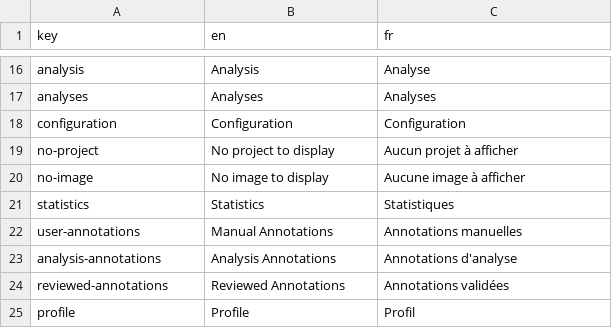
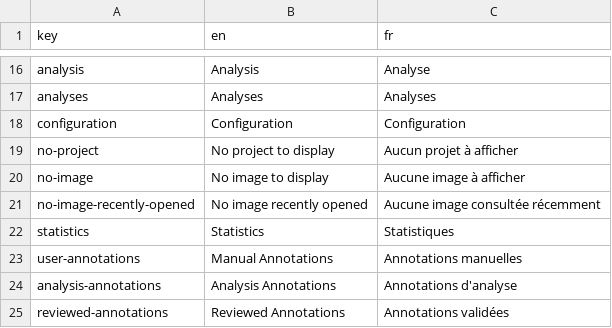
Before and after one commit to cytomine/Cytomine-Web-UI, a CSV file: src/locales/translations.csv, drawn as a sheet; only a part is shown, gaps mark what is left out; the shorter side is filled out with more unchanged rows.

Commit message:
Improve message when no image recently opened in a project
Signed-off-by: Ulysse Rubens <urubens@uliege.be>

```diff
--- a/src/locales/translations.csv
+++ b/src/locales/translations.csv
@@ -20,2 +20,3 @@ no-project,No project to display,Aucun projet à afficher
 no-image,No image to display,Aucune image à afficher
+no-image-recently-opened,No image recently opened,Aucune image consultée récemment
 statistics,Statistics,Statistiques
```
Also changed, not shown: 1 other file.
